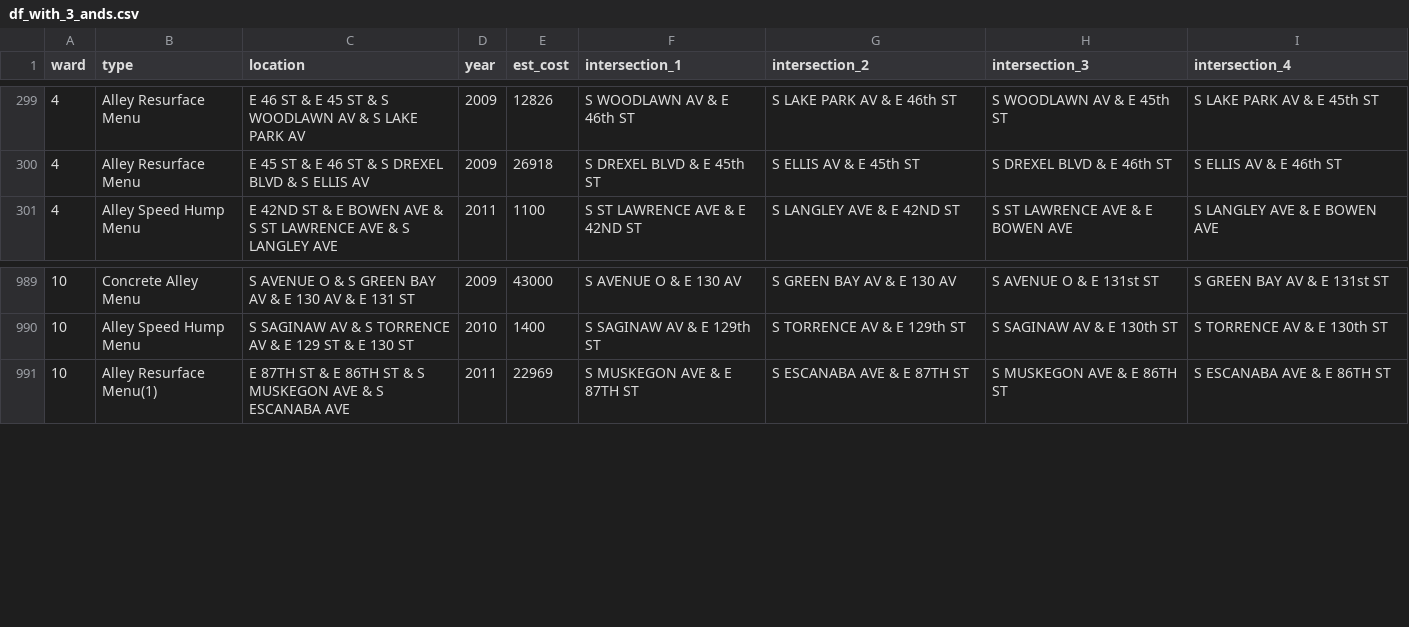
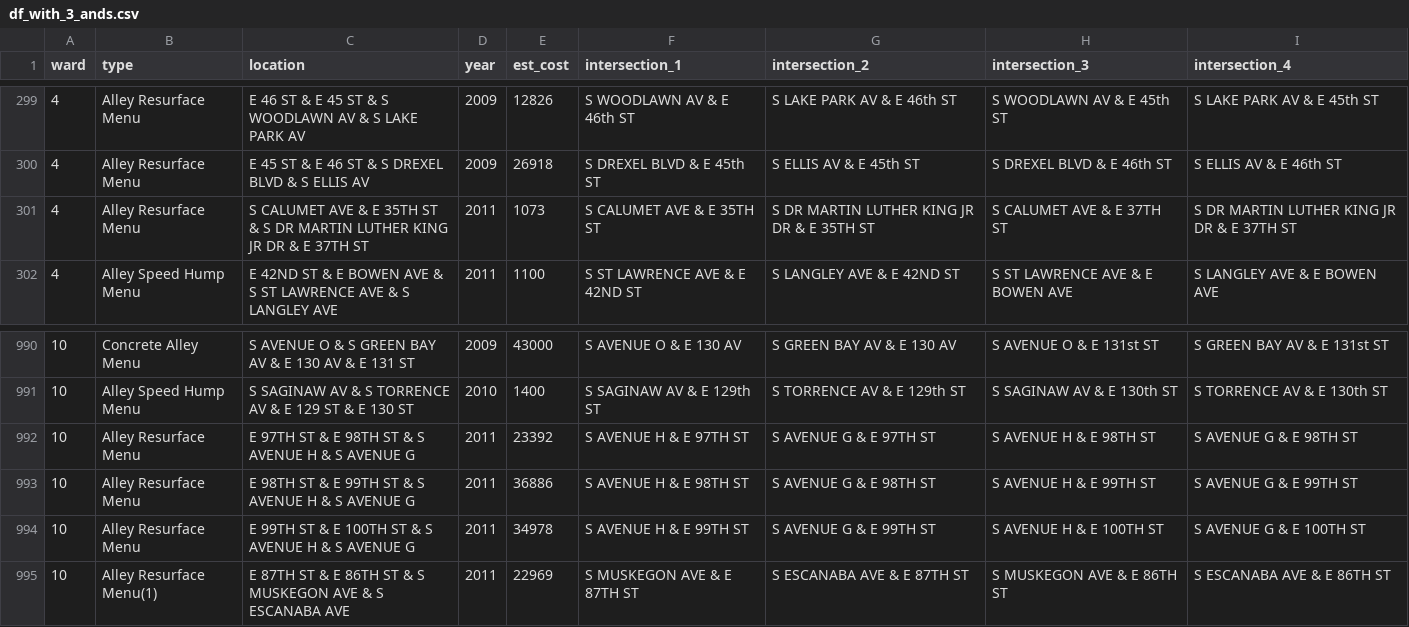
Before and after one commit to JohnCRuf/alderman_machine, a CSV file: tasks/data_clean_menu_location/output/df_with_3_ands.csv, drawn as a sheet; only a part is shown, gaps mark what is left out.

Commit message:
minor cleaning changes

```diff
--- a/tasks/data_clean_menu_location/output/df_with_3_ands.csv
+++ b/tasks/data_clean_menu_location/output/df_with_3_ands.csv
@@ -300,2 +300,3 @@
 4,"Alley Resurface Menu","E 45 ST & E 46 ST & S DREXEL BLVD & S ELLIS AV",2009,26918,"S DREXEL BLVD & E 45th ST","S ELLIS AV & E 45th ST","S DREXEL BLVD & E 46th ST","S ELLIS AV & E 46th ST"
+4,"Alley Resurface Menu","S CALUMET AVE & E 35TH ST & S DR MARTIN LUTHER KING JR DR & E 37TH ST",2011,1073,"S CALUMET AVE & E 35TH ST","S DR MARTIN LUTHER KING JR DR & E 35TH ST","S CALUMET AVE & E 37TH ST","S DR MARTIN LUTHER KING JR DR & E 37TH ST"
 4,"Alley Speed Hump Menu","E 42ND ST & E BOWEN AVE & S ST LAWRENCE AVE & S LANGLEY AVE",2011,1100,"S ST LAWRENCE AVE & E 42ND ST","S LANGLEY AVE & E 42ND ST","S ST LAWRENCE AVE & E BOWEN AVE","S LANGLEY AVE & E BOWEN AVE"
@@ -990,2 +991,5 @@
 10,"Alley Speed Hump Menu","S SAGINAW AV & S TORRENCE AV & E 129 ST & E 130 ST",2010,1400,"S SAGINAW AV & E 129th ST","S TORRENCE AV & E 129th ST","S SAGINAW AV & E 130th ST","S TORRENCE AV & E 130th ST"
+10,"Alley Resurface Menu","E 97TH ST & E 98TH ST & S AVENUE H & S AVENUE G",2011,23392,"S AVENUE H & E 97TH ST","S AVENUE G & E 97TH ST","S AVENUE H & E 98TH ST","S AVENUE G & E 98TH ST"
+10,"Alley Resurface Menu","E 98TH ST & E 99TH ST & S AVENUE H & S AVENUE G",2011,36886,"S AVENUE H & E 98TH ST","S AVENUE G & E 98TH ST","S AVENUE H & E 99TH ST","S AVENUE G & E 99TH ST"
+10,"Alley Resurface Menu","E 99TH ST & E 100TH ST & S AVENUE H & S AVENUE G",2011,34978,"S AVENUE H & E 99TH ST","S AVENUE G & E 99TH ST","S AVENUE H & E 100TH ST","S AVENUE G & E 100TH ST"
 10,"Alley Resurface Menu(1)","E 87TH ST & E 86TH ST & S MUSKEGON AVE & S ESCANABA AVE",2011,22969,"S MUSKEGON AVE & E 87TH ST","S ESCANABA AVE & E 87TH ST","S MUSKEGON AVE & E 86TH ST","S ESCANABA AVE & E 86TH ST"
```
Also changed, not shown: tasks/data_clean_menu_location/output/df_with_2_ands.csv, 2 other files.
